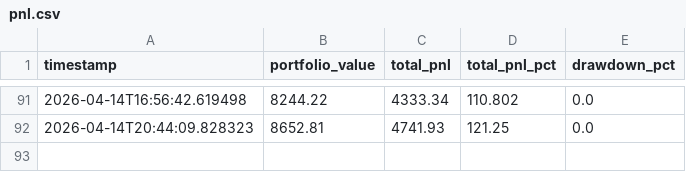
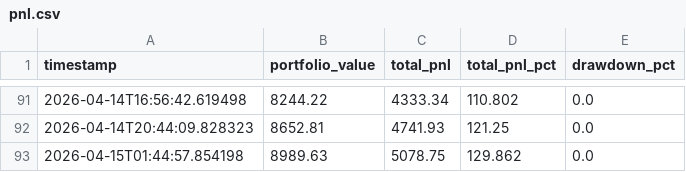
Before and after one commit to WilliamCastner/swingbot, a CSV file: logs/crypto/pnl.csv, drawn as a sheet; only a part is shown, gaps mark what is left out.

Commit message:
Crypto run 2026-04-15 01:44 UTC

```diff
--- a/logs/crypto/pnl.csv
+++ b/logs/crypto/pnl.csv
@@ -92 +92,2 @@ timestamp,portfolio_value,total_pnl,total_pnl_pct,drawdown_pct
 2026-04-14T20:44:09.828323,8652.81,4741.93,121.25,0.0
+2026-04-15T01:44:57.854198,8989.63,5078.75,129.862,0.0
```
Also changed, not shown: logs/crypto_strategies/24-bar_breakout/pnl.csv, logs/crypto_strategies/3-day_momentum/pnl.csv, 10 other files.
